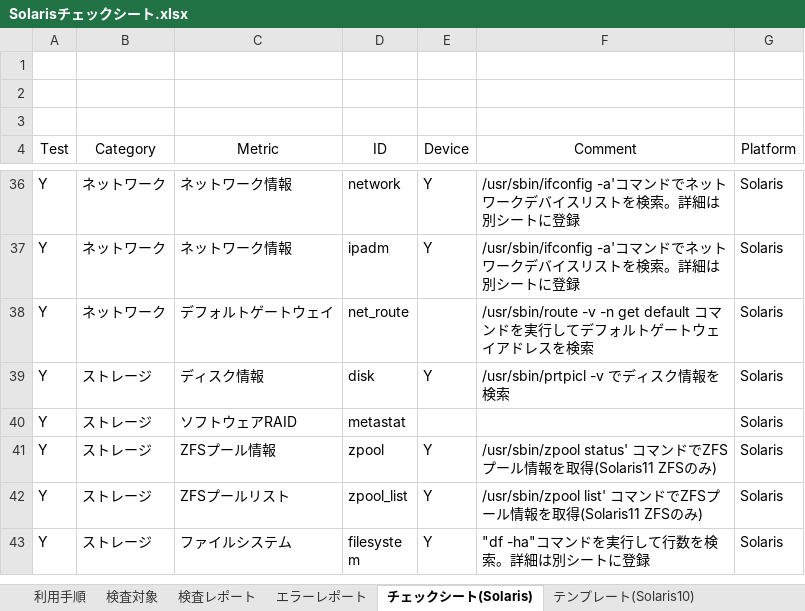
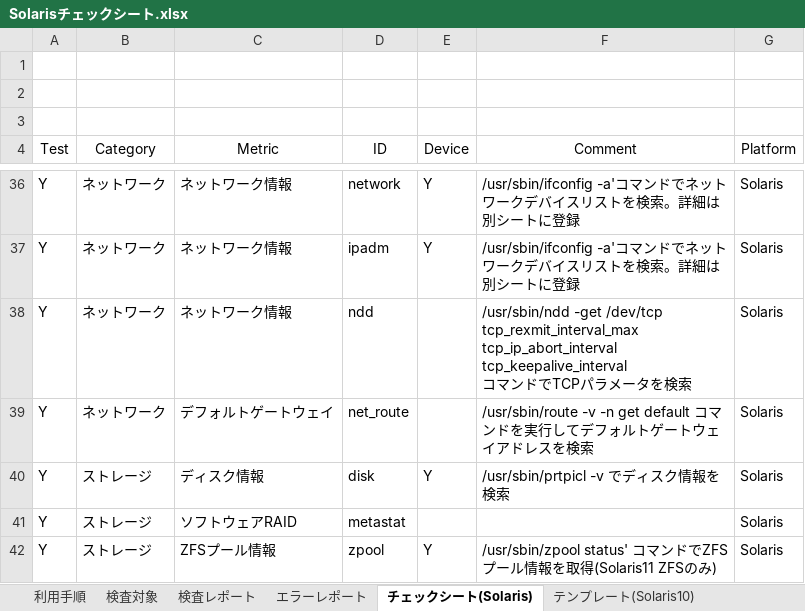
Before and after one commit to frsw3nr/gradle-server-acceptance, an Excel workbook: template/Solaris/Solarisチェックシート.xlsx, sheet チェックシート(Solaris), drawn as a sheet; only a part is shown, gaps mark what is left out; the shorter side is filled out with more unchanged rows; values as stored, in another font and other column widths than the file's, no borders; ↵ is a line break in a cell; the diff names each change by its address in the sheet, - before the commit and + after, or states it on an @@ line.

Commit message:
solaris_ndd

```diff
--- a/template/Solaris/Solarisチェックシート.xlsx (sheet チェックシート(Solaris))
+++ b/template/Solaris/Solarisチェックシート.xlsx (sheet チェックシート(Solaris))
+row 38: Y | ネットワーク | ネットワーク情報 | ndd |  | /usr/sbin/ndd -get /dev/tcp tcp_rexmit_interval_max tcp_ip_abort_interval tcp_keepalive_interval ↵ コマンドでTCPパラメータを検索 | Solaris
```
Also changed, not shown: template/Solaris/blank_Solarisチェックシート.xlsx, 3 other files.
